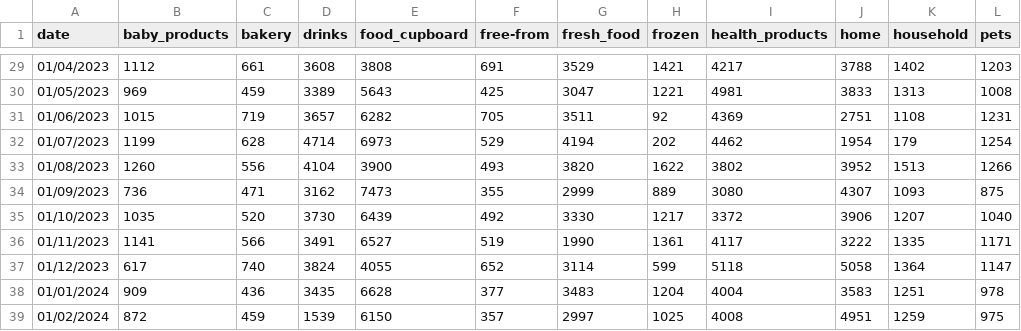
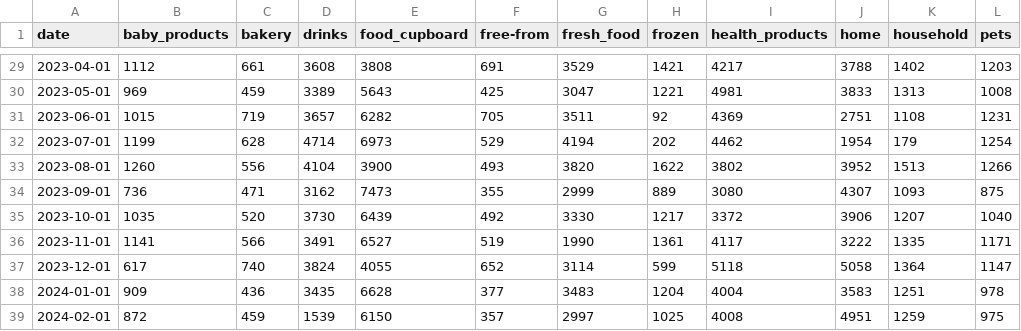
Before and after one commit to hanafi-mubarok/supermarket-forecasting, a CSV file: BritishMartACC.csv, drawn as a sheet; only a part is shown, gaps mark what is left out; the diff covers the shown part only.

```diff
--- a/BritishMartACC.csv
+++ b/BritishMartACC.csv
@@ -29,11 +29,11 @@ date,baby_products,bakery,drinks,food_cupboard,free-from,fresh_food,frozen,healt
-01/04/2023,1112,661,3608,3808,691,3529,1421,4217,3788,1402,1203
-01/05/2023,969,459,3389,5643,425,3047,1221,4981,3833,1313,1008
-01/06/2023,1015,719,3657,6282,705,3511,92,4369,2751,1108,1231
-01/07/2023,1199,628,4714,6973,529,4194,202,4462,1954,179,1254
-01/08/2023,1260,556,4104,3900,493,3820,1622,3802,3952,1513,1266
-01/09/2023,736,471,3162,7473,355,2999,889,3080,4307,1093,875
-01/10/2023,1035,520,3730,6439,492,3330,1217,3372,3906,1207,1040
-01/11/2023,1141,566,3491,6527,519,1990,1361,4117,3222,1335,1171
-01/12/2023,617,740,3824,4055,652,3114,599,5118,5058,1364,1147
-01/01/2024,909,436,3435,6628,377,3483,1204,4004,3583,1251,978
-01/02/2024,872,459,1539,6150,357,2997,1025,4008,4951,1259,975
+2023-04-01,1112,661,3608,3808,691,3529,1421,4217,3788,1402,1203
+2023-05-01,969,459,3389,5643,425,3047,1221,4981,3833,1313,1008
+2023-06-01,1015,719,3657,6282,705,3511,92,4369,2751,1108,1231
+2023-07-01,1199,628,4714,6973,529,4194,202,4462,1954,179,1254
+2023-08-01,1260,556,4104,3900,493,3820,1622,3802,3952,1513,1266
+2023-09-01,736,471,3162,7473,355,2999,889,3080,4307,1093,875
+2023-10-01,1035,520,3730,6439,492,3330,1217,3372,3906,1207,1040
+2023-11-01,1141,566,3491,6527,519,1990,1361,4117,3222,1335,1171
+2023-12-01,617,740,3824,4055,652,3114,599,5118,5058,1364,1147
+2024-01-01,909,436,3435,6628,377,3483,1204,4004,3583,1251,978
+2024-02-01,872,459,1539,6150,357,2997,1025,4008,4951,1259,975
```
Also changed, not shown: 27 edited cells elsewhere in this file.
